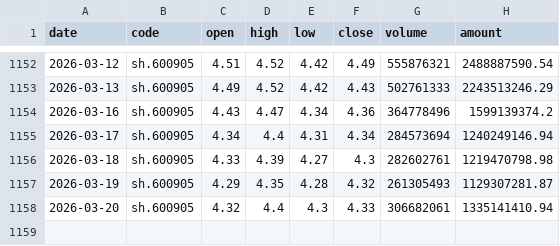
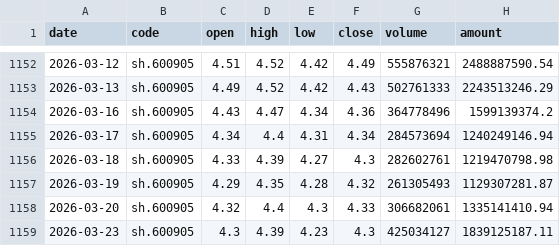
Before and after one commit to zhouyu168/deepseek_gupiao, a CSV file: gpData/600905_三峡能源_历史数据.csv, drawn as a sheet; only a part is shown, gaps mark what is left out; the diff names each change by its address in the sheet, - before the commit and + after, or states it on an @@ line.

```diff
--- a/gpData/600905_三峡能源_历史数据.csv
+++ b/gpData/600905_三峡能源_历史数据.csv
+row 1159: 2026-03-23 | sh.600905 | 4.3 | 4.39 | 4.23 | 4.3 | 425034127 | 1839125187.11
```
Also changed, not shown: gpData/600795_国电电力_历史数据.csv, gpData/601728_中国电信_历史数据.csv, 9 other files.
